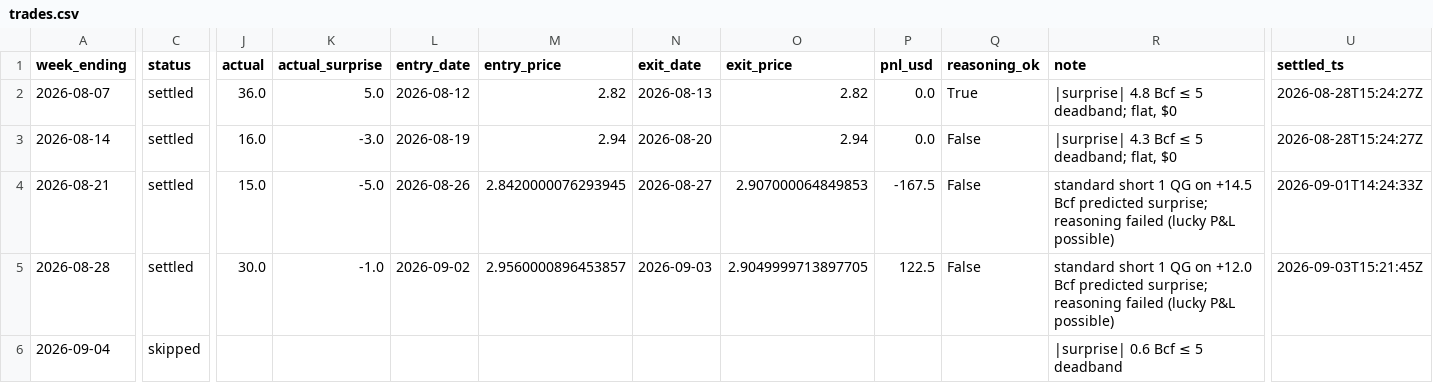
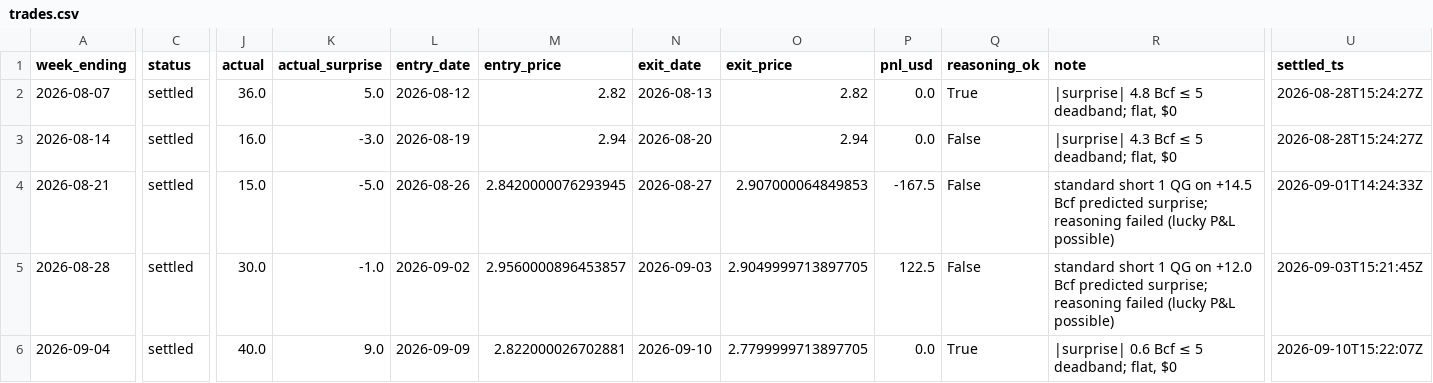
Before and after one commit to JakeA02/EduardoSaverin, a CSV file: data/paper/trades.csv, drawn as a sheet; only a part is shown, gaps mark what is left out; the diff names each change by its address in the sheet, - before the commit and + after, or states it on an @@ line.

```diff
--- a/data/paper/trades.csv
+++ b/data/paper/trades.csv
-C6 (status): skipped
+C6 (status): settled
-J6 (actual): (empty)
+J6 (actual): 40.0
-K6 (actual_surprise): (empty)
+K6 (actual_surprise): 9.0
-L6 (entry_date): (empty)
+L6 (entry_date): 2026-09-09
-M6 (entry_price): (empty)
+M6 (entry_price): 2.822000026702881
-N6 (exit_date): (empty)
+N6 (exit_date): 2026-09-10
-O6 (exit_price): (empty)
+O6 (exit_price): 2.7799999713897705
-P6 (pnl_usd): (empty)
+P6 (pnl_usd): 0.0
-Q6 (reasoning_ok): (empty)
+Q6 (reasoning_ok): True
-R6 (note): |surprise| 0.6 Bcf ≤ 5 deadband
+R6 (note): |surprise| 0.6 Bcf ≤ 5 deadband; flat, $0
-U6 (settled_ts): (empty)
+U6 (settled_ts): 2026-09-10T15:22:07Z
```
Also changed, not shown: data/paper/kalshi_trades.csv, 6 other files.
